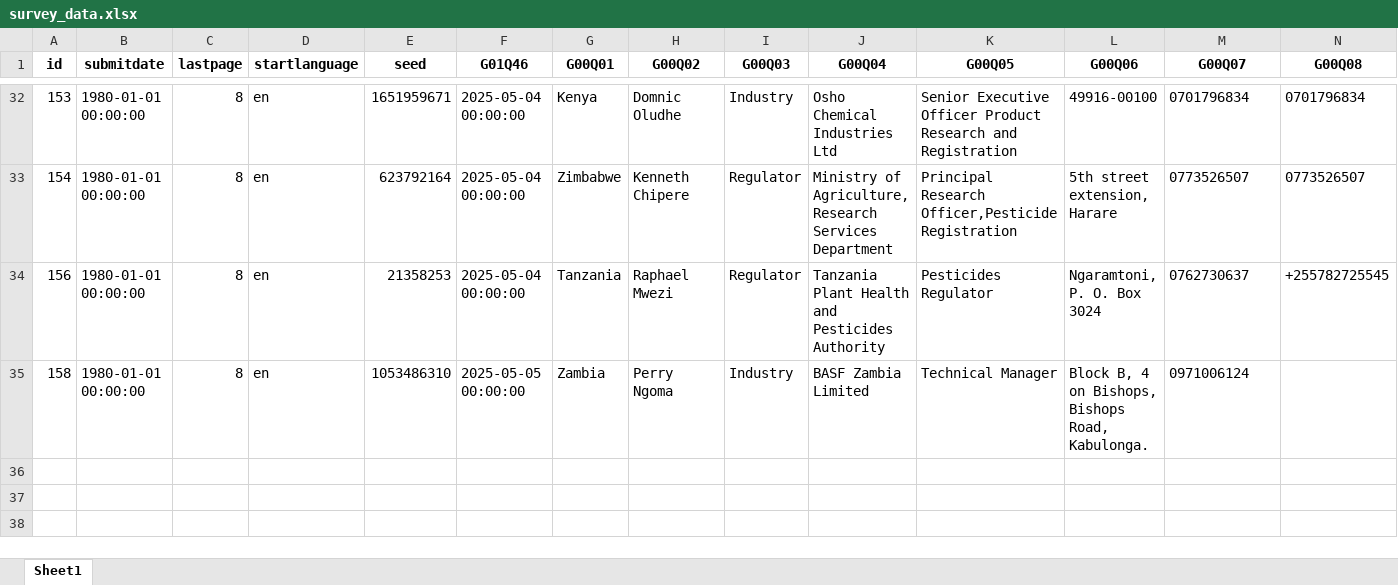
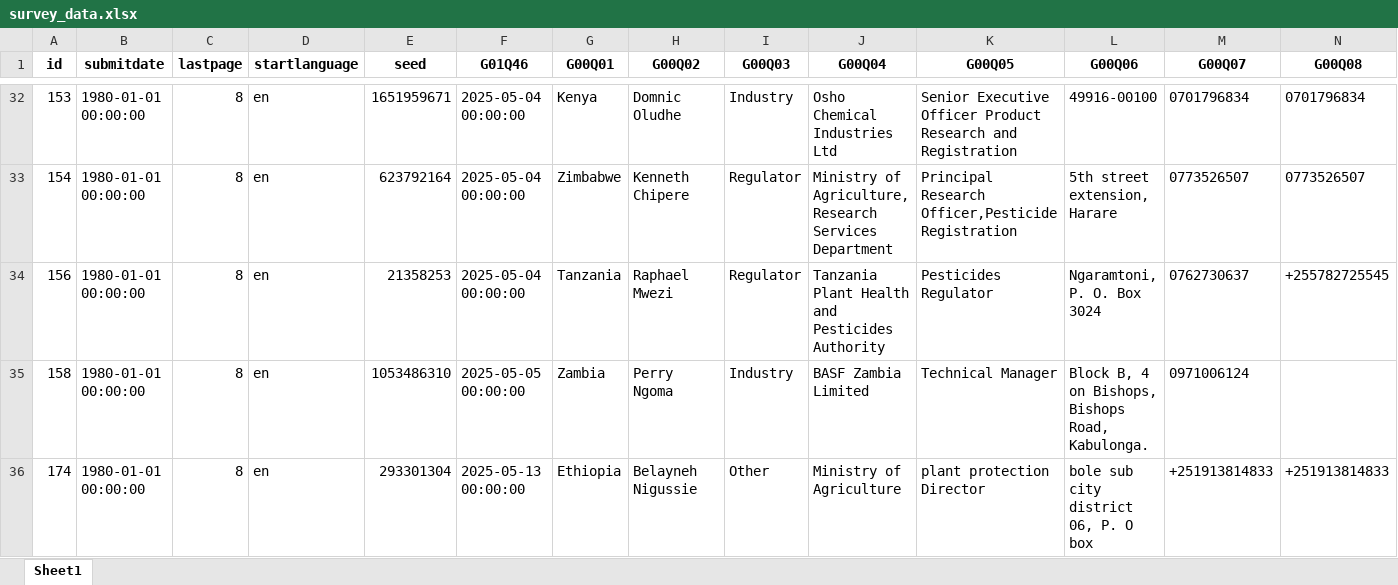
Before and after one commit to dkeya/webinar, an Excel workbook: survey_data.xlsx, sheet Sheet1, drawn as a sheet; only a part is shown, gaps mark what is left out; values as stored, in another font and other column widths than the file's, no borders; rows hold the shown columns only; the diff names each change by its address in the sheet, - before the commit and + after, or states it on an @@ line.

Commit message:
first commits

```diff
--- a/survey_data.xlsx (sheet Sheet1)
+++ b/survey_data.xlsx (sheet Sheet1)
+row 36: 174 | 1980-01-01 00:00:00 | 8 | en | 293301304 | 2025-05-13 00:00:00 | Ethiopia | Belayneh Nigussie | Other | Ministry of Agriculture | plant protection Director | bole sub city district 06, P. O box | +251913814833 | +251913814833
```
